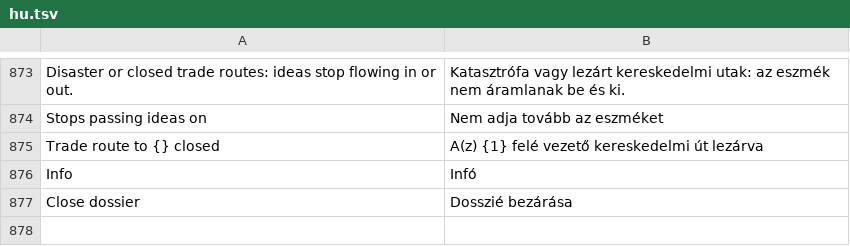
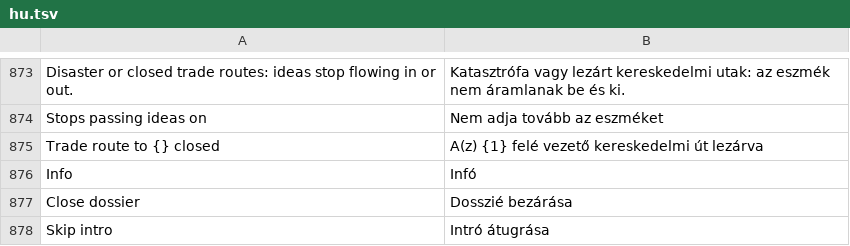
Before and after one commit to gaborwebmoney-art/global-ideology, a TSV file: i18n/hu.tsv, drawn as a sheet; only a part is shown, gaps mark what is left out.

```diff
--- a/i18n/hu.tsv
+++ b/i18n/hu.tsv
@@ -877 +877,2 @@ Info	Infó
 Close dossier	Dosszié bezárása
+Skip intro	Intró átugrása
```
Also changed, not shown: 1 other file.
